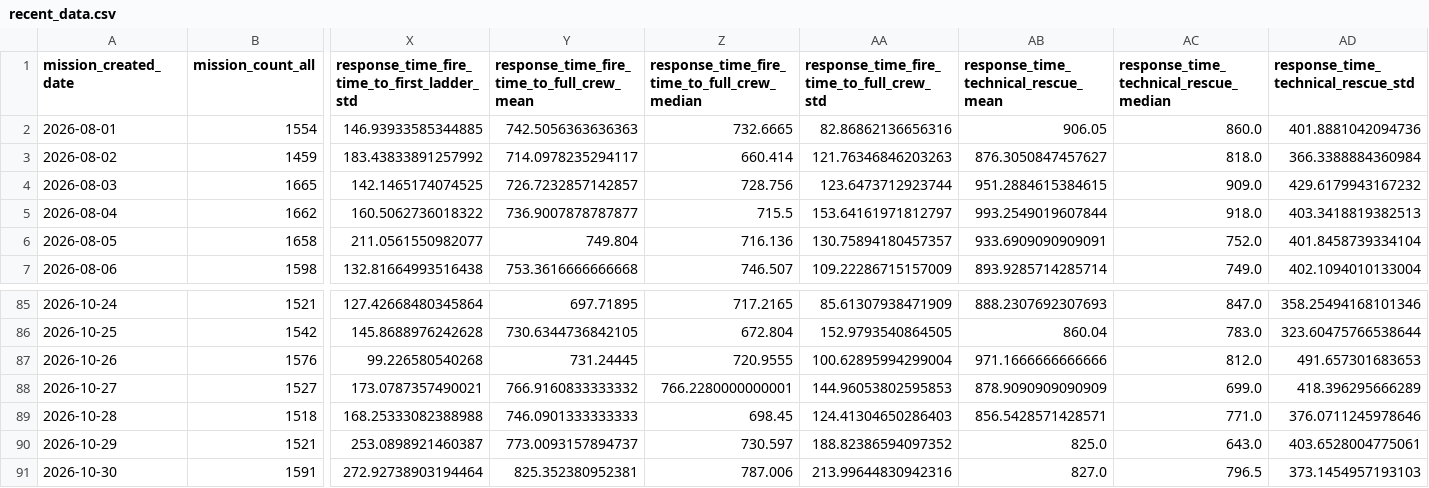
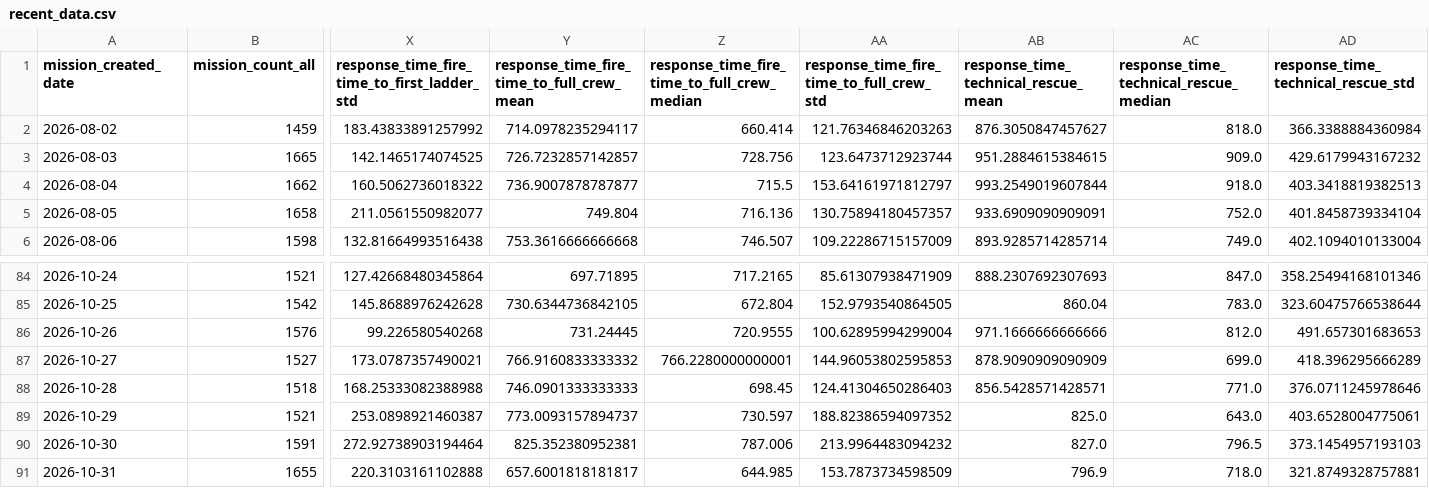
Before and after one commit to bsenst/berlin-ems-demand, a CSV file: models/recent_data.csv, drawn as a sheet; only a part is shown, gaps mark what is left out; removed rows and columns are numbered as before the commit, all else as after; rows hold the shown columns only; the diff names each change by its address in the sheet, - before the commit and + after, or states it on an @@ line.

```diff
--- a/models/recent_data.csv
+++ b/models/recent_data.csv
-row 2: 2026-08-01 | 1554 | 146.93933585344885 | 742.5056363636363 | 732.6665 | 82.86862136656316 | 906.05 | 860.0 | 401.8881042094736
-AA90: 213.99644830942316
+AA90: 213.9964483094232
+row 91: 2026-10-31 | 1655 | 220.3103161102888 | 657.6001818181817 | 644.985 | 153.7873734598509 | 796.9 | 718.0 | 321.8749328757881
```
Also changed, not shown: 1 other file.
